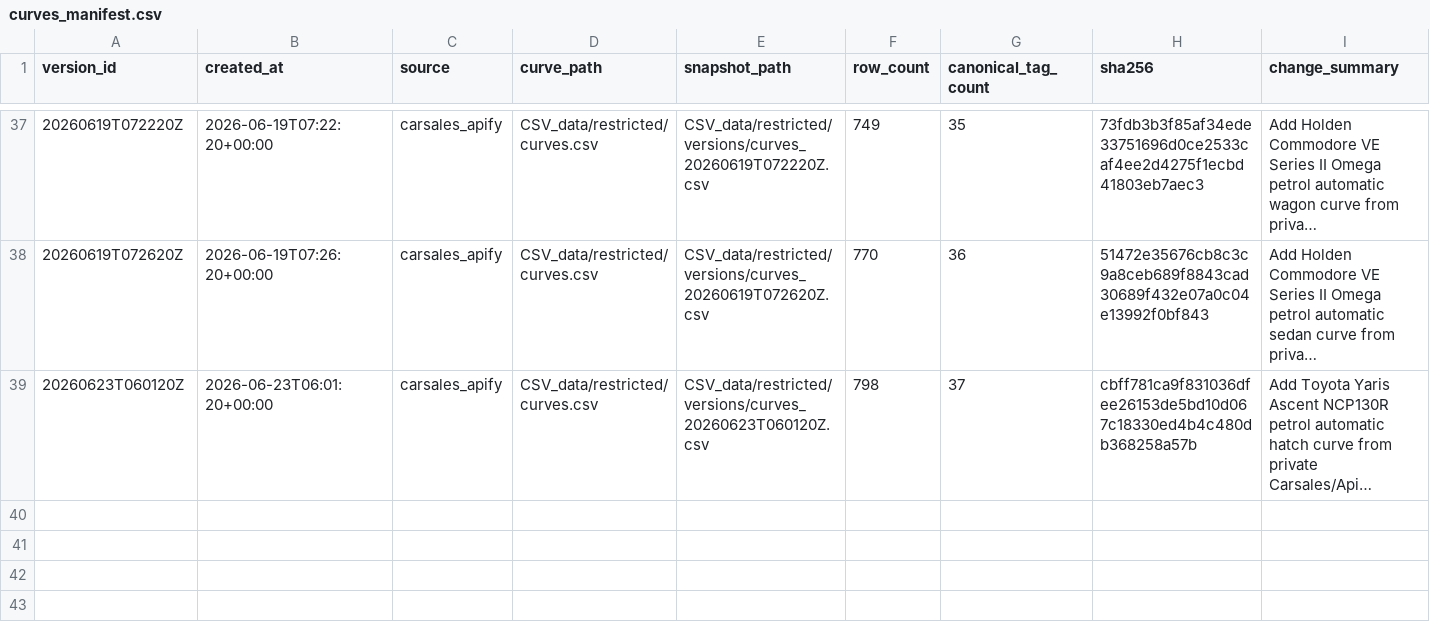
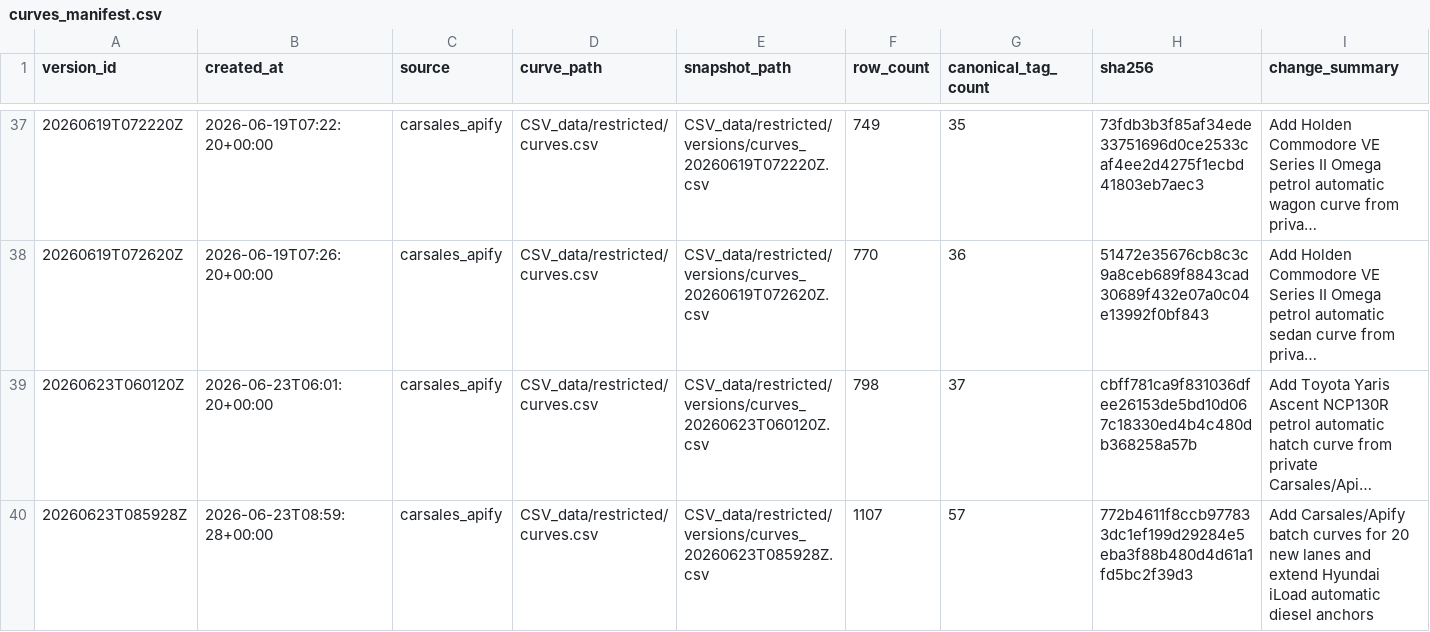
Before and after one commit to fallen-pc/autosniper, a CSV file: CSV_data/restricted/versions/curves_manifest.csv, drawn as a sheet; only a part is shown, gaps mark what is left out; long unchanged cells end in …; the diff names each change by its address in the sheet, - before the commit and + after, or states it on an @@ line.

Commit message:
Add Carsales batch curve artifacts

```diff
--- a/CSV_data/restricted/versions/curves_manifest.csv
+++ b/CSV_data/restricted/versions/curves_manifest.csv
+row 40: 20260623T085928Z | 2026-06-23T08:59:28+00:00 | carsales_apify | CSV_data/restricted/curves.csv | CSV_data/restricted/versions/curves_20260623T085928Z.csv | 1107 | 57 | 772b4611f8ccb977833dc1ef199d29284e5eba3f88b480d4d61a1fd5bc2f39d3 | Add Carsales/Apify batch curves for 20 new lanes and extend Hyundai iLoad automatic diesel anchors
```
Also changed, not shown: 2 other files.
